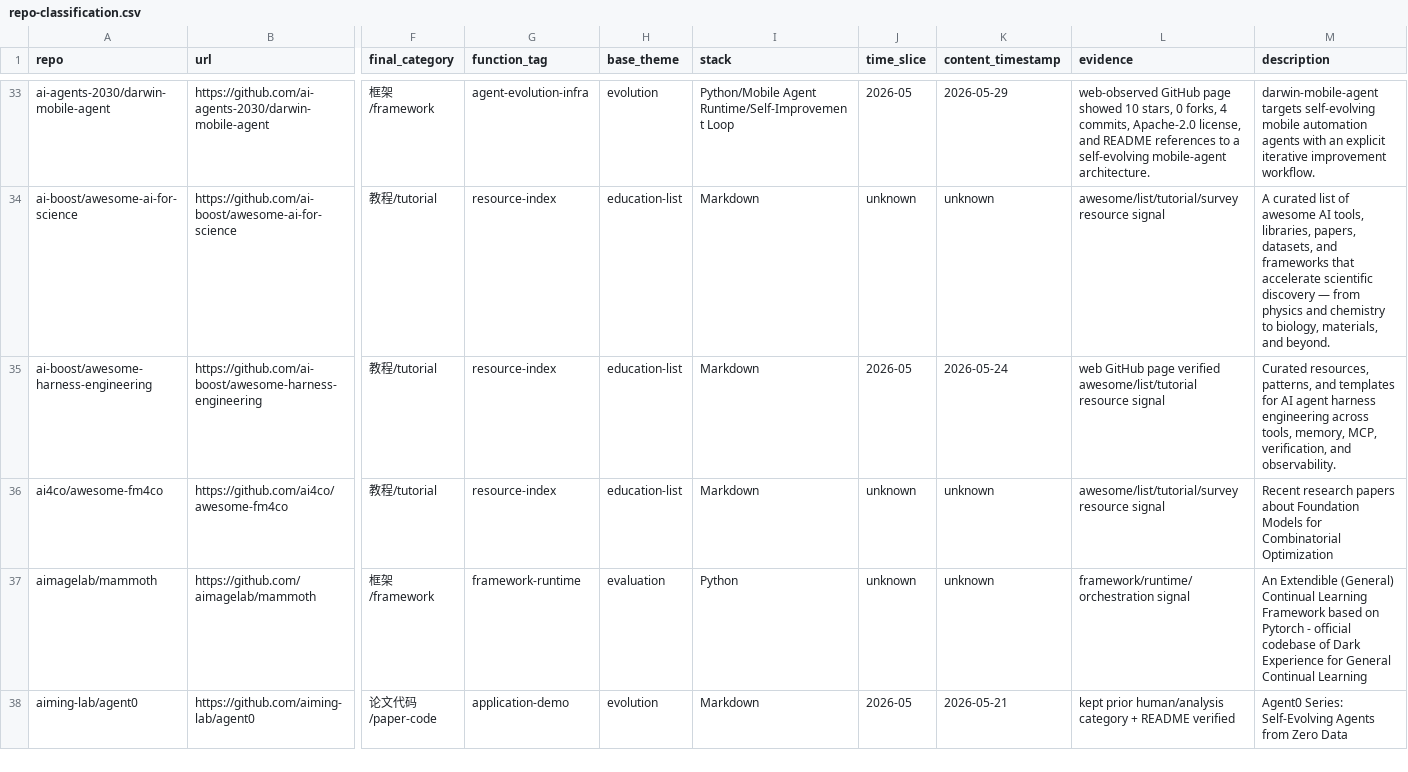
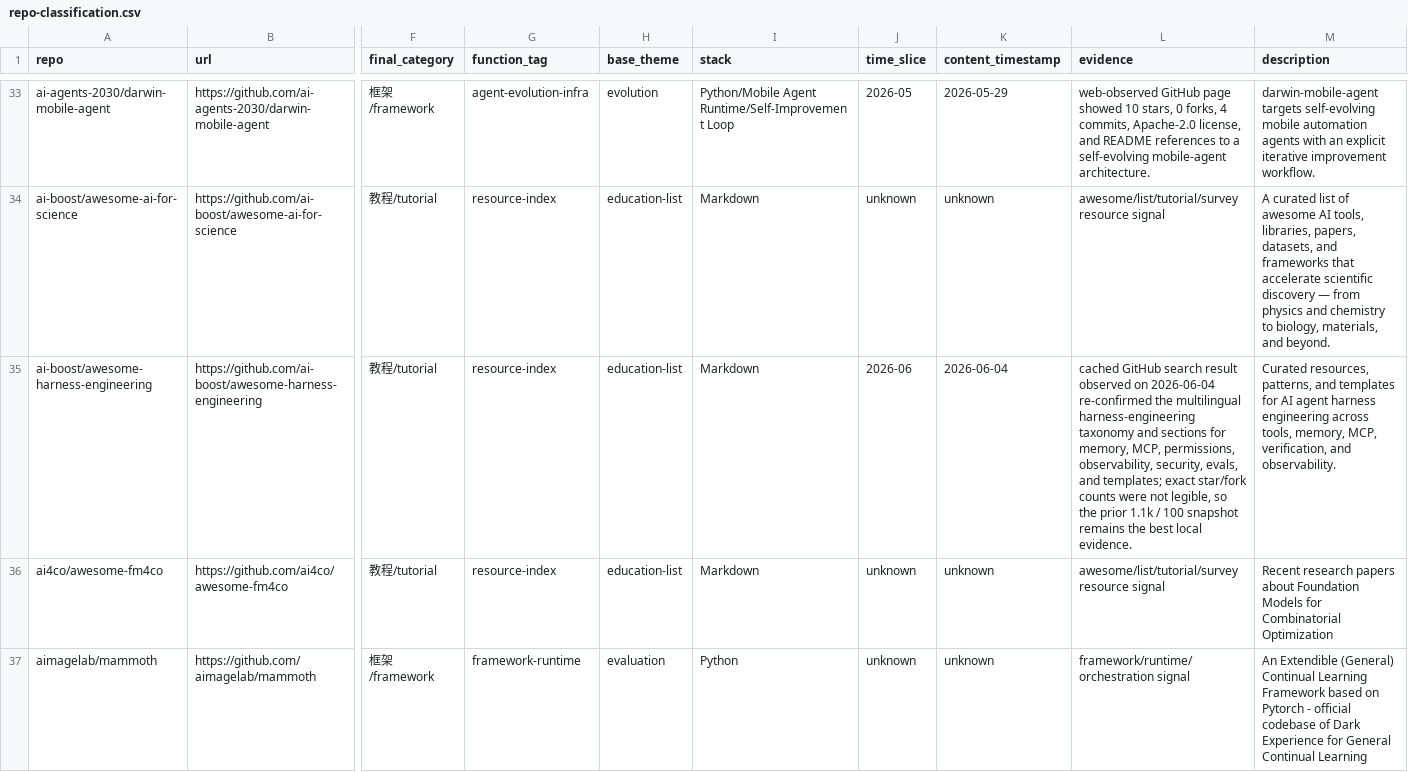
Before and after one commit to Shiyao-Huang/awesome-agent-evolution, a CSV file: research/repo-classification.csv, drawn as a sheet; only a part is shown, gaps mark what is left out; the shorter side is filled out with more unchanged rows; the diff covers the shown part only; the diff names each change by its address in the sheet, - before the commit and + after, or states it on an @@ line.

Commit message:
analysis: refresh cached github metadata packet

```diff
--- a/research/repo-classification.csv
+++ b/research/repo-classification.csv
-J35 (time_slice): 2026-05
+J35 (time_slice): 2026-06
-K35 (content_timestamp): 2026-05-24
+K35 (content_timestamp): 2026-06-04
-L35 (evidence): web GitHub page verified awesome/list/tutorial resource signal
+L35 (evidence): cached GitHub search result observed on 2026-06-04 re-confirmed the multilingual harness-engineering taxonomy and sections for memory, MCP, permissions, observability, security, evals, and templates; exact star/fork counts were not legible, so the prior 1.1k / 100 snapshot remains the best local evidence.
```
Also changed, not shown: 36 edited cells elsewhere in this file, 42 other files.
